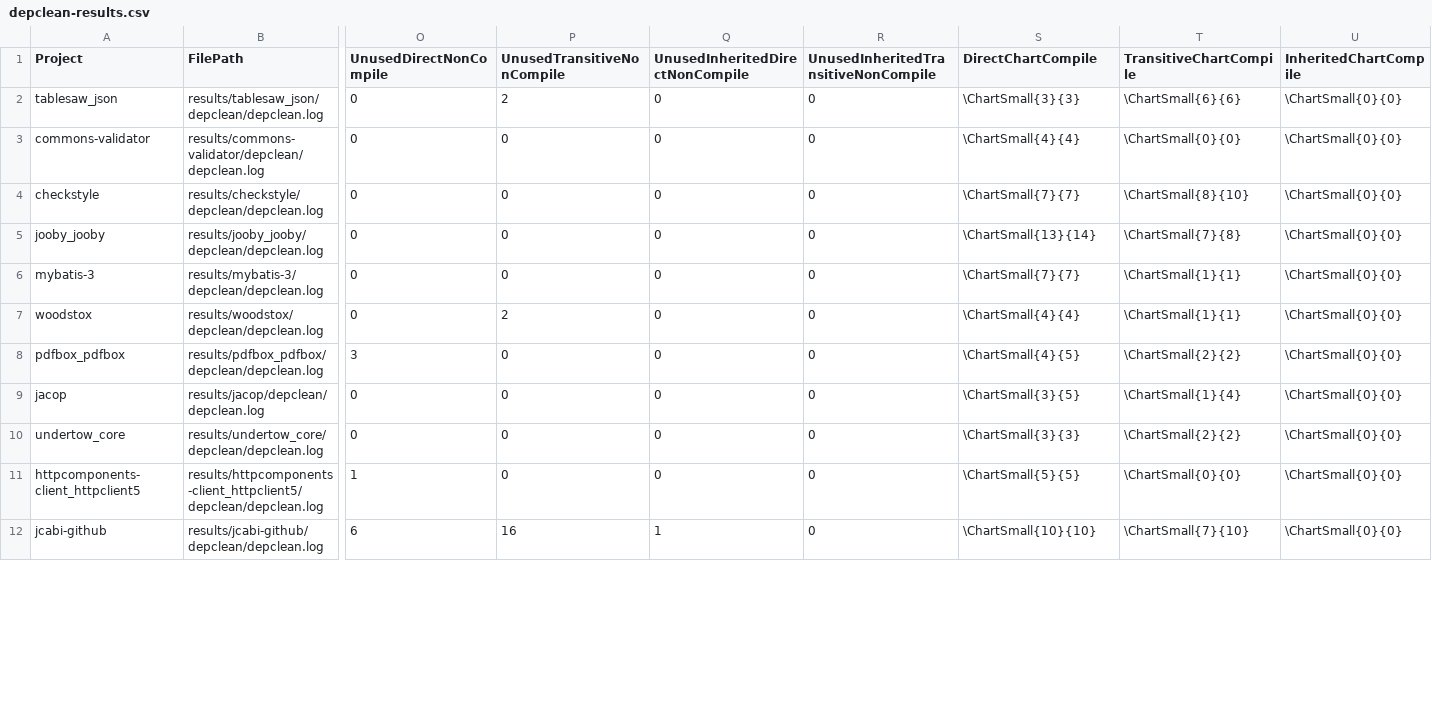
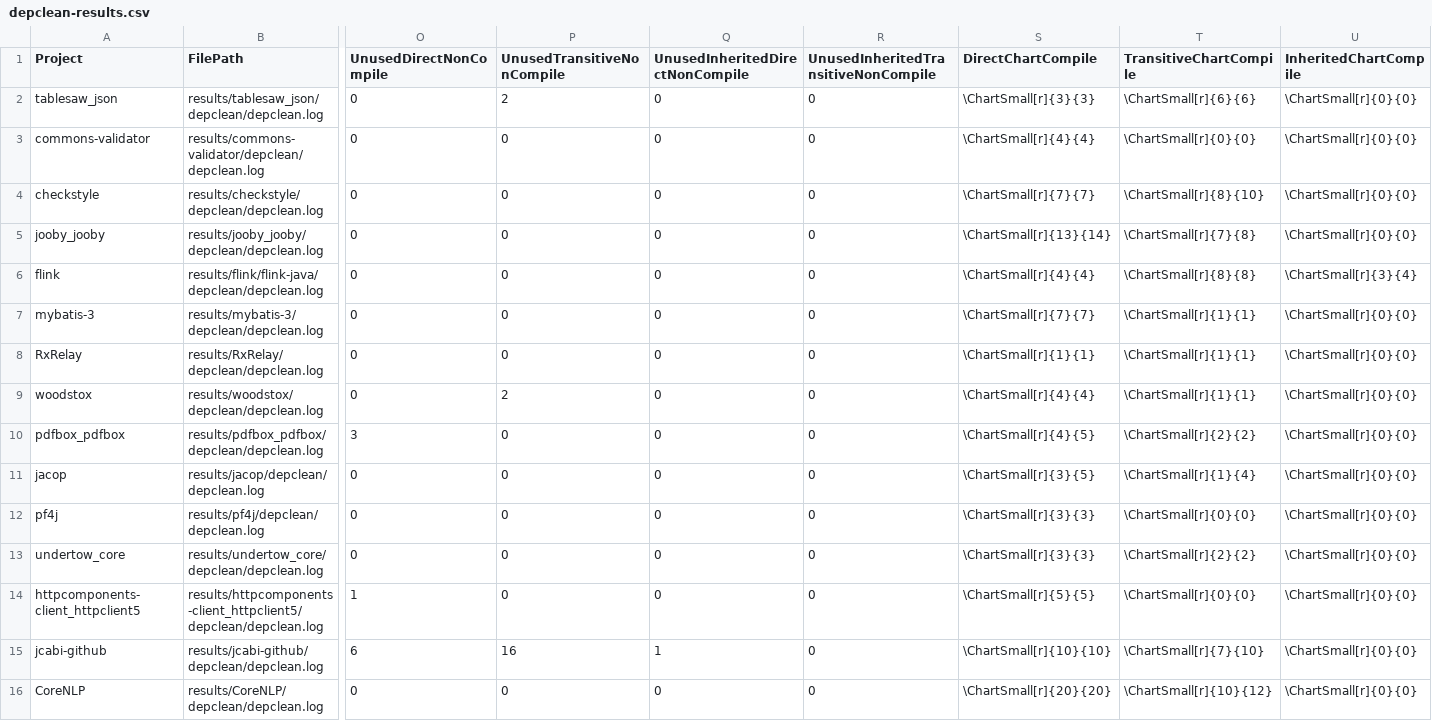
Before and after one commit to ASSERT-KTH/deptrim-experiments, a CSV file: pipeline/csv/Descriptive/depclean-results.csv, drawn as a sheet; only a part is shown, gaps mark what is left out; addresses are those after the commit; rows hold the shown columns only; the diff covers the shown part only; the diff names each change by its address in the sheet, - before the commit and + after, or states it on an @@ line.

```diff
--- a/pipeline/csv/Descriptive/depclean-results.csv
+++ b/pipeline/csv/Descriptive/depclean-results.csv
-S2 (DirectChartCompile): \ChartSmall{3}{3}
+S2 (DirectChartCompile): \ChartSmall[r]{3}{3}
-T2 (TransitiveChartCompile): \ChartSmall{6}{6}
+T2 (TransitiveChartCompile): \ChartSmall[r]{6}{6}
-U2:U5 (InheritedChartCompile): \ChartSmall{0}{0}
+U2:U5 (InheritedChartCompile): \ChartSmall[r]{0}{0}
-S3 (DirectChartCompile): \ChartSmall{4}{4}
+S3 (DirectChartCompile): \ChartSmall[r]{4}{4}
-T3 (TransitiveChartCompile): \ChartSmall{0}{0}
+T3 (TransitiveChartCompile): \ChartSmall[r]{0}{0}
-S4 (DirectChartCompile): \ChartSmall{7}{7}
+S4 (DirectChartCompile): \ChartSmall[r]{7}{7}
-T4 (TransitiveChartCompile): \ChartSmall{8}{10}
+T4 (TransitiveChartCompile): \ChartSmall[r]{8}{10}
-S5 (DirectChartCompile): \ChartSmall{13}{14}
+S5 (DirectChartCompile): \ChartSmall[r]{13}{14}
-T5 (TransitiveChartCompile): \ChartSmall{7}{8}
+T5 (TransitiveChartCompile): \ChartSmall[r]{7}{8}
+row 6: flink | results/flink/flink-java/depclean/depclean.log | 0 | 0 | 0 | 0 | \ChartSmall[r]{4}{4} | \ChartSmall[r]{8}{8} | \ChartSmall[r]{3}{4}
-S7 (DirectChartCompile): \ChartSmall{7}{7}
+S7 (DirectChartCompile): \ChartSmall[r]{7}{7}
-T7 (TransitiveChartCompile): \ChartSmall{1}{1}
+T7 (TransitiveChartCompile): \ChartSmall[r]{1}{1}
-U7 (InheritedChartCompile): \ChartSmall{0}{0}
+U7 (InheritedChartCompile): \ChartSmall[r]{0}{0}
+row 8: RxRelay | results/RxRelay/depclean/depclean.log | 0 | 0 | 0 | 0 | \ChartSmall[r]{1}{1} | \ChartSmall[r]{1}{1} | \ChartSmall[r]{0}{0}
-S9 (DirectChartCompile): \ChartSmall{4}{4}
+S9 (DirectChartCompile): \ChartSmall[r]{4}{4}
-T9 (TransitiveChartCompile): \ChartSmall{1}{1}
+T9 (TransitiveChartCompile): \ChartSmall[r]{1}{1}
-U9:U11 (InheritedChartCompile): \ChartSmall{0}{0}
+U9:U11 (InheritedChartCompile): \ChartSmall[r]{0}{0}
-S10 (DirectChartCompile): \ChartSmall{4}{5}
+S10 (DirectChartCompile): \ChartSmall[r]{4}{5}
-T10 (TransitiveChartCompile): \ChartSmall{2}{2}
+T10 (TransitiveChartCompile): \ChartSmall[r]{2}{2}
-S11 (DirectChartCompile): \ChartSmall{3}{5}
+S11 (DirectChartCompile): \ChartSmall[r]{3}{5}
-T11 (TransitiveChartCompile): \ChartSmall{1}{4}
+T11 (TransitiveChartCompile): \ChartSmall[r]{1}{4}
+row 12: pf4j | results/pf4j/depclean/depclean.log | 0 | 0 | 0 | 0 | \ChartSmall[r]{3}{3} | \ChartSmall[r]{0}{0} | \ChartSmall[r]{0}{0}
-S13 (DirectChartCompile): \ChartSmall{3}{3}
+S13 (DirectChartCompile): \ChartSmall[r]{3}{3}
-T13 (TransitiveChartCompile): \ChartSmall{2}{2}
+T13 (TransitiveChartCompile): \ChartSmall[r]{2}{2}
-U13:U15 (InheritedChartCompile): \ChartSmall{0}{0}
+U13:U15 (InheritedChartCompile): \ChartSmall[r]{0}{0}
-S14 (DirectChartCompile): \ChartSmall{5}{5}
+S14 (DirectChartCompile): \ChartSmall[r]{5}{5}
-T14 (TransitiveChartCompile): \ChartSmall{0}{0}
+T14 (TransitiveChartCompile): \ChartSmall[r]{0}{0}
-S15 (DirectChartCompile): \ChartSmall{10}{10}
+S15 (DirectChartCompile): \ChartSmall[r]{10}{10}
-T15 (TransitiveChartCompile): \ChartSmall{7}{10}
+T15 (TransitiveChartCompile): \ChartSmall[r]{7}{10}
+row 16: CoreNLP | results/CoreNLP/depclean/depclean.log | 0 | 0 | 0 | 0 | \ChartSmall[r]{20}{20} | \ChartSmall[r]{10}{12} | \ChartSmall[r]{0}{0}
```
Also changed, not shown: 9 edited cells elsewhere in this file, pipeline/csv/RQ1/pom-specialized-build-result-logs.csv, pipeline/csv/RQ1/pom-totally-specialized-build-result-logs.csv, 12 other files.
